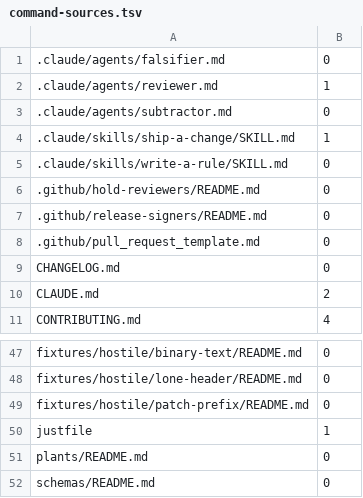
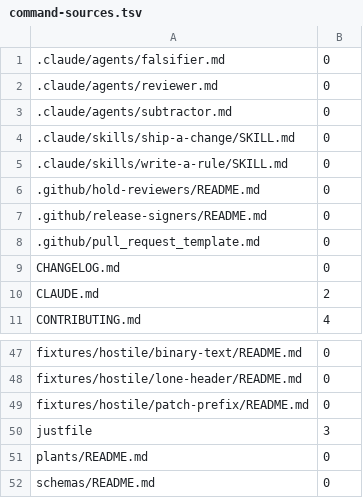
Before and after one commit to Louranicas/forge-warden, a TSV file: docs/command-sources.tsv, drawn as a sheet; only a part is shown, gaps mark what is left out.

Commit message:
no-mistakes(review): Harden review and mutation commands (docs-contract test requires cc)

```diff
--- a/docs/command-sources.tsv
+++ b/docs/command-sources.tsv
@@ -1,5 +1,5 @@
 .claude/agents/falsifier.md	0
-.claude/agents/reviewer.md	1
+.claude/agents/reviewer.md	0
 .claude/agents/subtractor.md	0
-.claude/skills/ship-a-change/SKILL.md	1
+.claude/skills/ship-a-change/SKILL.md	0
 .claude/skills/write-a-rule/SKILL.md	0
@@ -49,3 +49,3 @@ fixtures/hostile/lone-header/README.md	0
 fixtures/hostile/patch-prefix/README.md	0
-justfile	1
+justfile	3
 plants/README.md	0
```
Also changed, not shown: 11 other files.
